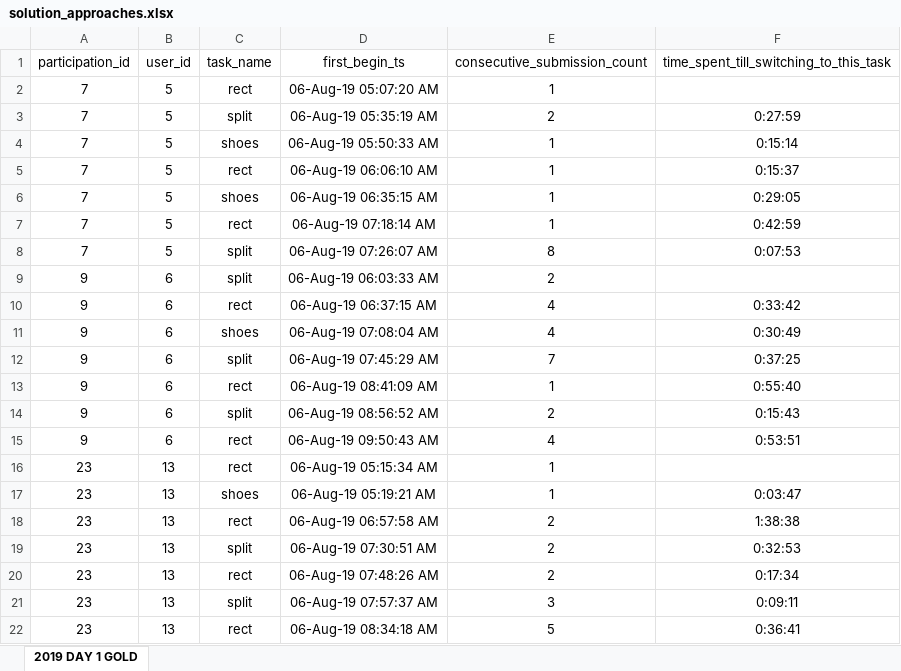
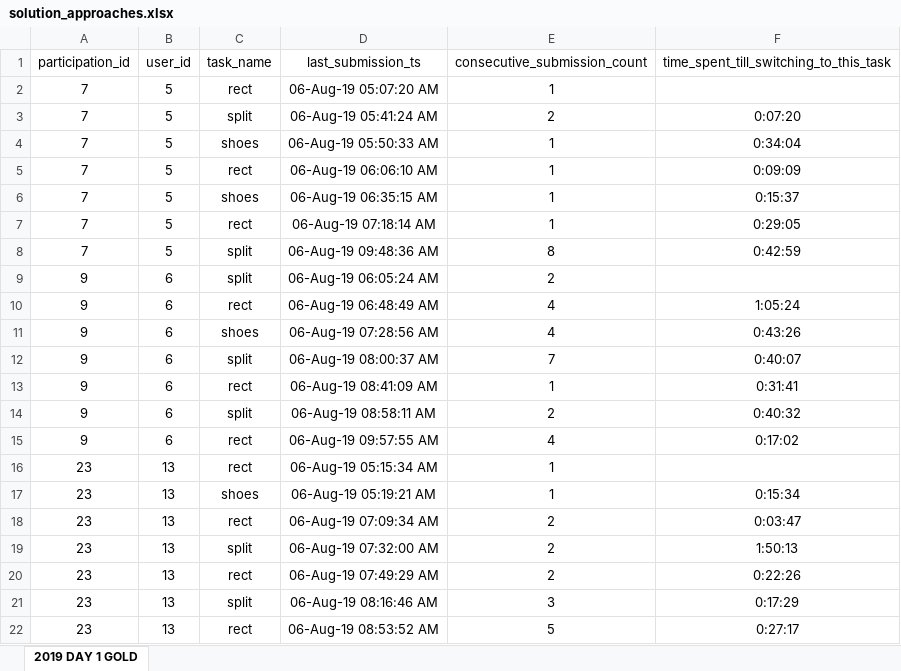
Before and after one commit to ADA-SITE-JML/ioi-grant, an Excel workbook: insights/3/solution_approaches.xlsx, sheet 2019 DAY 1 GOLD, drawn as a sheet; only a part is shown; values as stored, in another font and other column widths than the file's, no borders; the diff covers the shown part only; the diff names each change by its address in the sheet, - before the commit and + after, or states it on an @@ line.

Commit message:
update i3 excel data

```diff
--- a/insights/3/solution_approaches.xlsx (sheet 2019 DAY 1 GOLD)
+++ b/insights/3/solution_approaches.xlsx (sheet 2019 DAY 1 GOLD)
-D1: first_begin_ts
+D1: last_submission_ts
-D3 (last_submission_ts): 06-Aug-19 05:35:19 AM
+D3 (last_submission_ts): 06-Aug-19 05:41:24 AM
-F3: 0:27:59
+F3: 0:07:20
-F4: 0:15:14
+F4: 0:34:04
-F5: 0:15:37
+F5: 0:09:09
-F6: 0:29:05
+F6: 0:15:37
-F7: 0:42:59
+F7: 0:29:05
-D8 (last_submission_ts): 06-Aug-19 07:26:07 AM
+D8 (last_submission_ts): 06-Aug-19 09:48:36 AM
-F8: 0:07:53
+F8: 0:42:59
-D9 (last_submission_ts): 06-Aug-19 06:03:33 AM
+D9 (last_submission_ts): 06-Aug-19 06:05:24 AM
-D10 (last_submission_ts): 06-Aug-19 06:37:15 AM
+D10 (last_submission_ts): 06-Aug-19 06:48:49 AM
-F10: 0:33:42
+F10: 1:05:24
-D11 (last_submission_ts): 06-Aug-19 07:08:04 AM
+D11 (last_submission_ts): 06-Aug-19 07:28:56 AM
-F11: 0:30:49
+F11: 0:43:26
-D12 (last_submission_ts): 06-Aug-19 07:45:29 AM
+D12 (last_submission_ts): 06-Aug-19 08:00:37 AM
-F12: 0:37:25
+F12: 0:40:07
-F13: 0:55:40
+F13: 0:31:41
-D14 (last_submission_ts): 06-Aug-19 08:56:52 AM
+D14 (last_submission_ts): 06-Aug-19 08:58:11 AM
-F14: 0:15:43
+F14: 0:40:32
-D15 (last_submission_ts): 06-Aug-19 09:50:43 AM
+D15 (last_submission_ts): 06-Aug-19 09:57:55 AM
-F15: 0:53:51
+F15: 0:17:02
-F17: 0:03:47
+F17: 0:15:34
-D18 (last_submission_ts): 06-Aug-19 06:57:58 AM
+D18 (last_submission_ts): 06-Aug-19 07:09:34 AM
-F18: 1:38:38
+F18: 0:03:47
-D19 (last_submission_ts): 06-Aug-19 07:30:51 AM
+D19 (last_submission_ts): 06-Aug-19 07:32:00 AM
-F19: 0:32:53
+F19: 1:50:13
-D20 (last_submission_ts): 06-Aug-19 07:48:26 AM
+D20 (last_submission_ts): 06-Aug-19 07:49:29 AM
-F20: 0:17:34
+F20: 0:22:26
-D21 (last_submission_ts): 06-Aug-19 07:57:37 AM
+D21 (last_submission_ts): 06-Aug-19 08:16:46 AM
-F21: 0:09:11
+F21: 0:17:29
-D22 (last_submission_ts): 06-Aug-19 08:34:18 AM
+D22 (last_submission_ts): 06-Aug-19 08:53:52 AM
-F22: 0:36:41
+F22: 0:27:17
```
Also changed, not shown: 204 edited cells elsewhere in this sheet.
